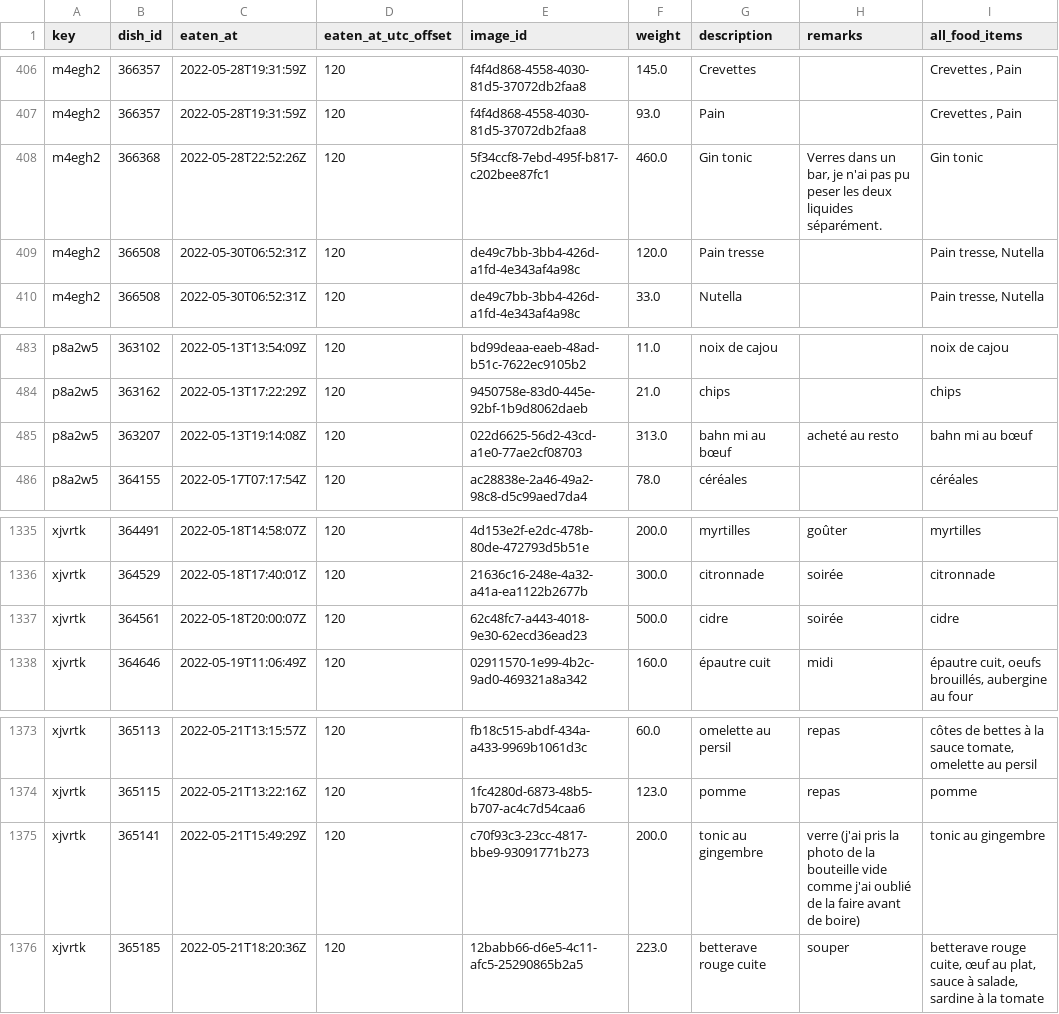
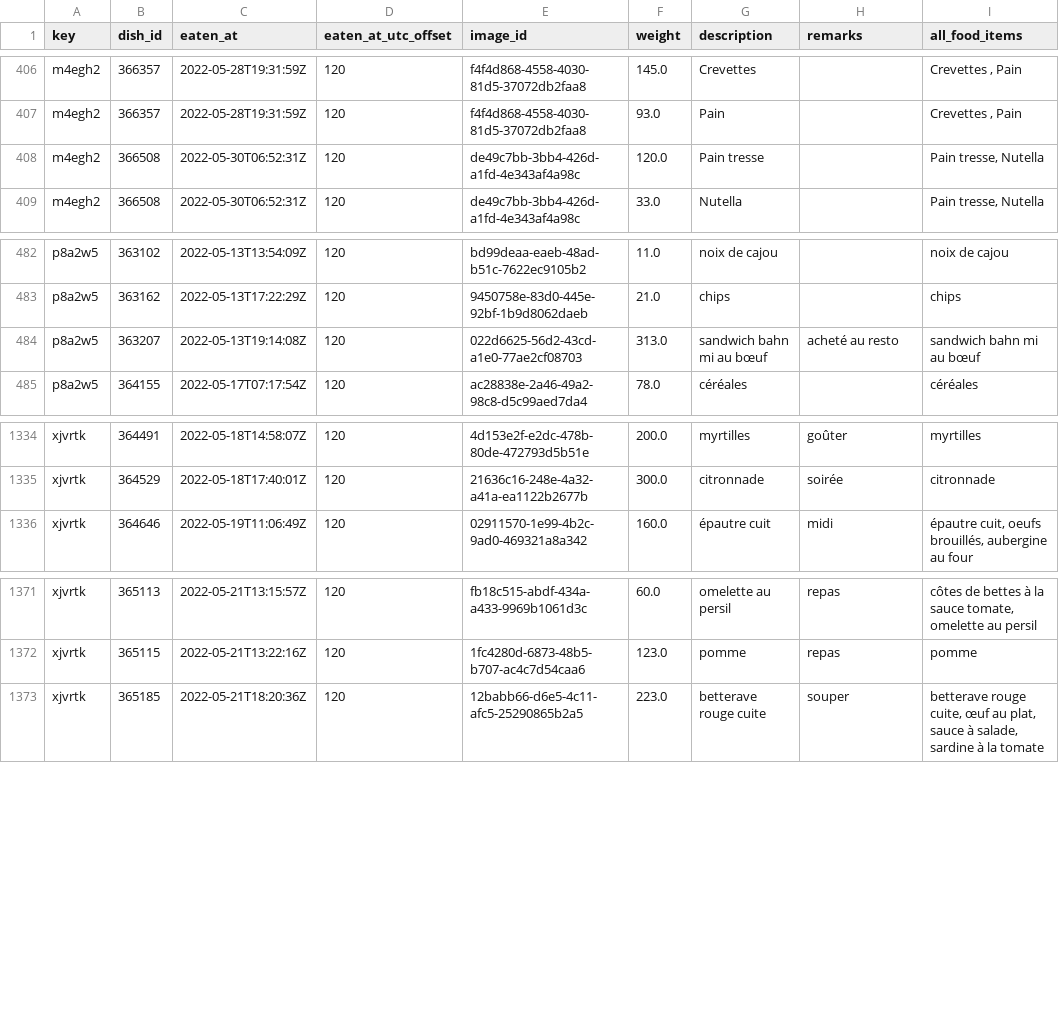
Before and after one commit to samaaraaah/volumetric-estimation-of-food-bachelor-project, a CSV file: data/cleaned/weight_data_cleaned_grouped_no_liquid.csv, drawn as a sheet; only a part is shown, gaps mark what is left out.

```diff
--- a/data/cleaned/weight_data_cleaned_grouped_no_liquid.csv
+++ b/data/cleaned/weight_data_cleaned_grouped_no_liquid.csv
@@ -407,3 +407,2 @@ m4egh2,366357,2022-05-28T19:31:59Z,120,f4f4d868-4558-4030-81d5-37072db2faa8,145.
 m4egh2,366357,2022-05-28T19:31:59Z,120,f4f4d868-4558-4030-81d5-37072db2faa8,93.0,Pain,,"Crevettes , Pain"
-m4egh2,366368,2022-05-28T22:52:26Z,120,5f34ccf8-7ebd-495f-b817-c202bee87fc1,460.0,Gin tonic,"Verres dans un bar, je n'ai pas pu peser les deux liquides séparément.",Gin tonic
 m4egh2,366508,2022-05-30T06:52:31Z,120,de49c7bb-3bb4-426d-a1fd-4e343af4a98c,120.0,Pain tresse,,"Pain tresse, Nutella"
@@ -484,3 +483,3 @@ p8a2w5,363102,2022-05-13T13:54:09Z,120,bd99deaa-eaeb-48ad-b51c-7622ec9105b2,11.0
 p8a2w5,363162,2022-05-13T17:22:29Z,120,9450758e-83d0-445e-92bf-1b9d8062daeb,21.0,chips,,chips
-p8a2w5,363207,2022-05-13T19:14:08Z,120,022d6625-56d2-43cd-a1e0-77ae2cf08703,313.0,bahn mi au bœuf ,acheté au resto,bahn mi au bœuf
+p8a2w5,363207,2022-05-13T19:14:08Z,120,022d6625-56d2-43cd-a1e0-77ae2cf08703,313.0,sandwich bahn mi au bœuf ,acheté au resto,sandwich bahn mi au bœuf
 p8a2w5,364155,2022-05-17T07:17:54Z,120,ac28838e-2a46-49a2-98c8-d5c99aed7da4,78.0,céréales ,,céréales
@@ -1336,3 +1335,2 @@ xjvrtk,364491,2022-05-18T14:58:07Z,120,4d153e2f-e2dc-478b-80de-472793d5b51e,200.
 xjvrtk,364529,2022-05-18T17:40:01Z,120,21636c16-248e-4a32-a41a-ea1122b2677b,300.0,citronnade ,soirée,citronnade
-xjvrtk,364561,2022-05-18T20:00:07Z,120,62c48fc7-a443-4018-9e30-62ecd36ead23,500.0,cidre ,soirée,cidre
 xjvrtk,364646,2022-05-19T11:06:49Z,120,02911570-1e99-4b2c-9ad0-469321a8a342,160.0,épautre cuit,midi,"épautre cuit, oeufs brouillés, aubergine au four "
@@ -1374,3 +1372,2 @@ xjvrtk,365113,2022-05-21T13:15:57Z,120,fb18c515-abdf-434a-a433-9969b1061d3c,60.0
 xjvrtk,365115,2022-05-21T13:22:16Z,120,1fc4280d-6873-48b5-b707-ac4c7d54caa6,123.0,pomme,repas,pomme
-xjvrtk,365141,2022-05-21T15:49:29Z,120,c70f93c3-23cc-4817-bbe9-93091771b273,200.0,tonic au gingembre, verre (j'ai pris la photo de la bouteille vide comme j'ai oublié de la faire avant de boire),tonic au gingembre
 xjvrtk,365185,2022-05-21T18:20:36Z,120,12babb66-d6e5-4c11-afc5-25290865b2a5,223.0,betterave rouge cuite,souper ,"betterave rouge cuite, œuf au plat, sauce à salade, sardine à la tomate"
```
Also changed, not shown: data/cleaned/weight_data_cleaned.csv, data/cleaned/weight_data_cleaned_no_liquid.csv, 19 other files.
